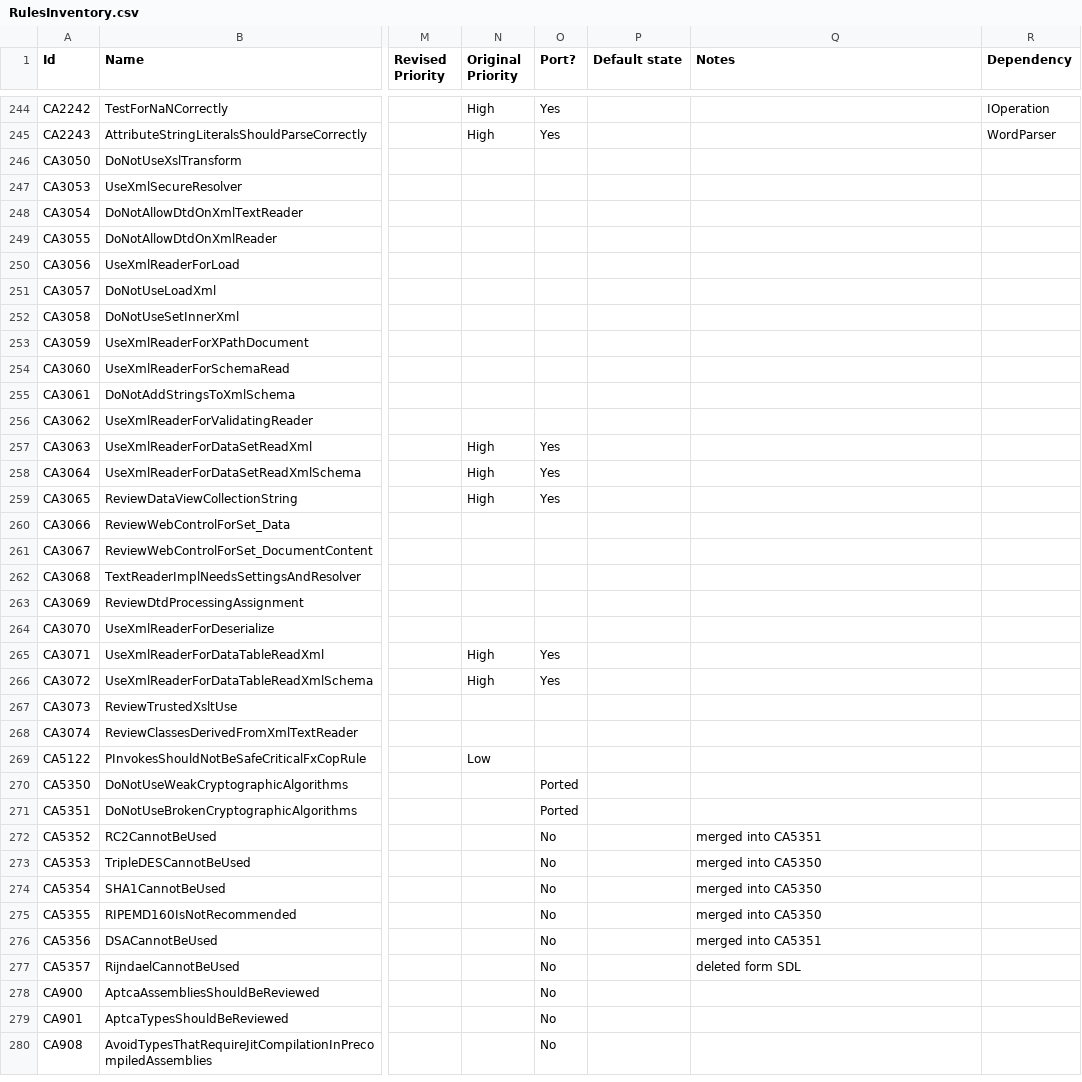
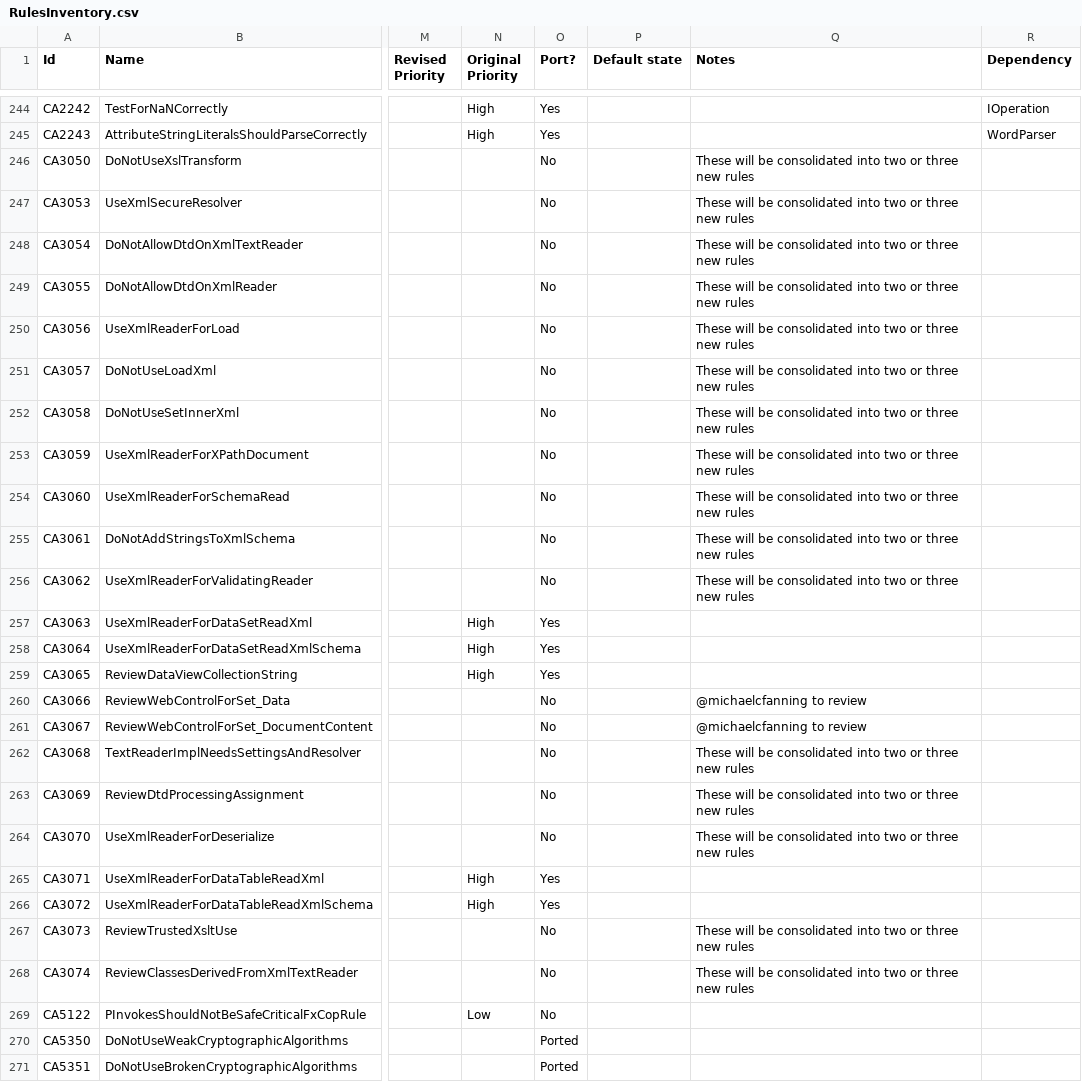
Before and after one commit to dotnet/roslyn-analyzers, a CSV file: RulesInventory.csv, drawn as a sheet; only a part is shown, gaps mark what is left out; the shorter side is filled out with more unchanged rows; the diff covers the shown part only; the diff names each change by its address in the sheet, - before the commit and + after, or states it on an @@ line.

Commit message:
Update spreadsheet from meeting of 12/3

```diff
--- a/RulesInventory.csv
+++ b/RulesInventory.csv
-O246:O256 (Port?): (empty)
+O246:O256 (Port?): No
-Q246:Q256 (Notes): (empty)
+Q246:Q256 (Notes): These will be consolidated into two or three new rules
-O260:O264 (Port?): (empty)
+O260:O264 (Port?): No
-Q260:Q261 (Notes): (empty)
+Q260:Q261 (Notes): @michaelcfanning to review
-Q262:Q264 (Notes): (empty)
+Q262:Q264 (Notes): These will be consolidated into two or three new rules
-O267:O269 (Port?): (empty)
+O267:O269 (Port?): No
-Q267:Q268 (Notes): (empty)
+Q267:Q268 (Notes): These will be consolidated into two or three new rules
```
Also changed, not shown: 49 edited cells elsewhere in this file.
